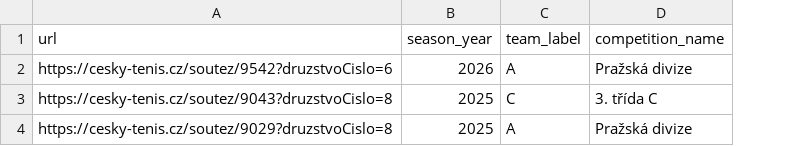
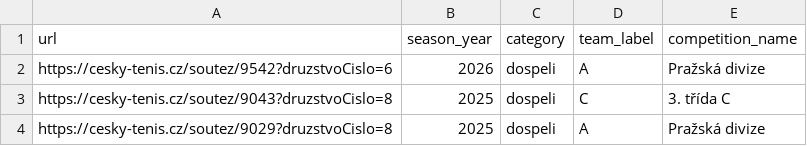
Before and after one commit to uhlirvit/tennis_statistics, a CSV file: teams.csv, drawn as a sheet; the diff names each change by its address in the sheet, - before the commit and + after, or states it on an @@ line.

```diff
--- a/teams.csv
+++ b/teams.csv
+column C (category), rows 2-4: all dospeli
```
Also changed, not shown: 5 other files.
